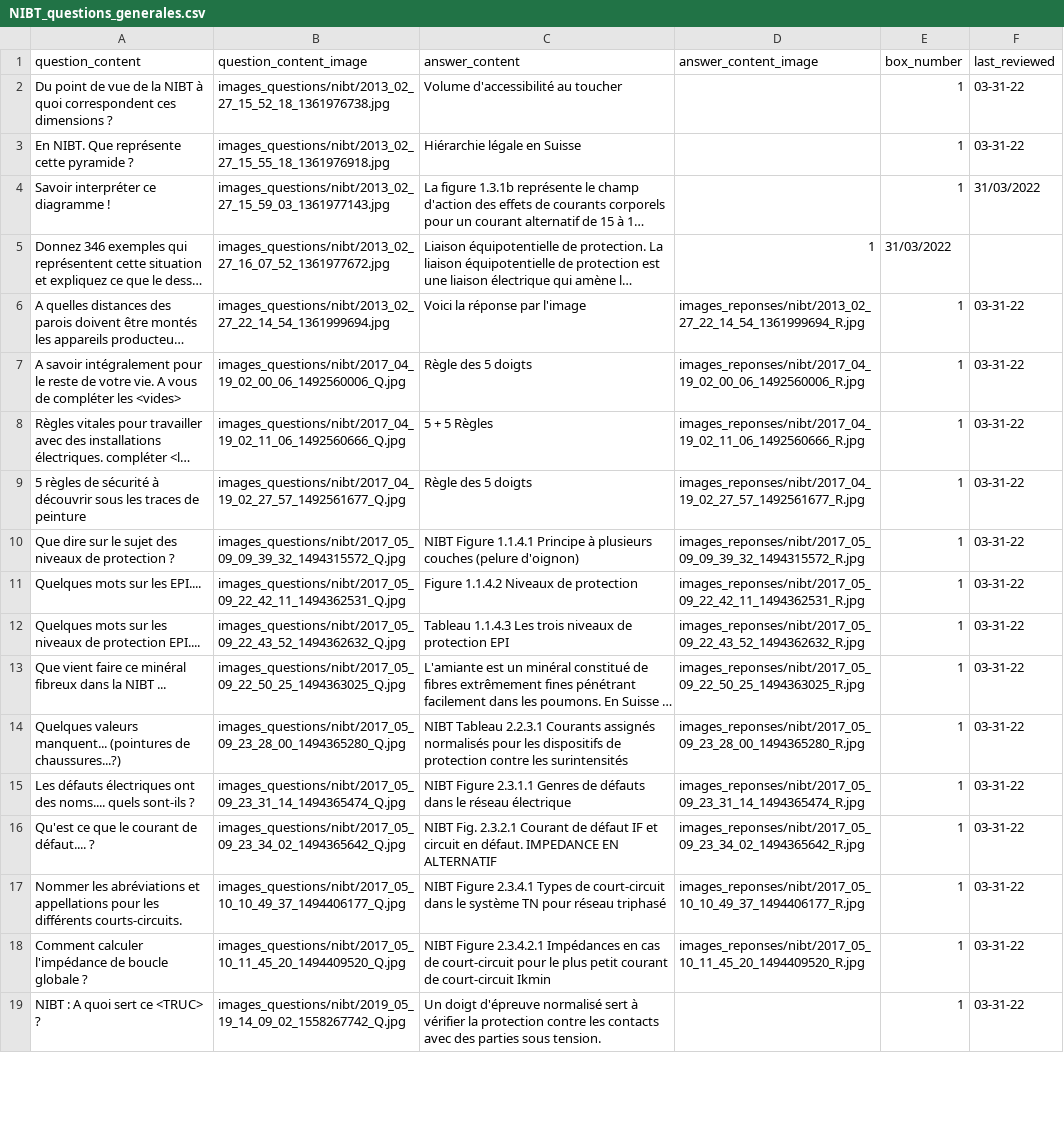
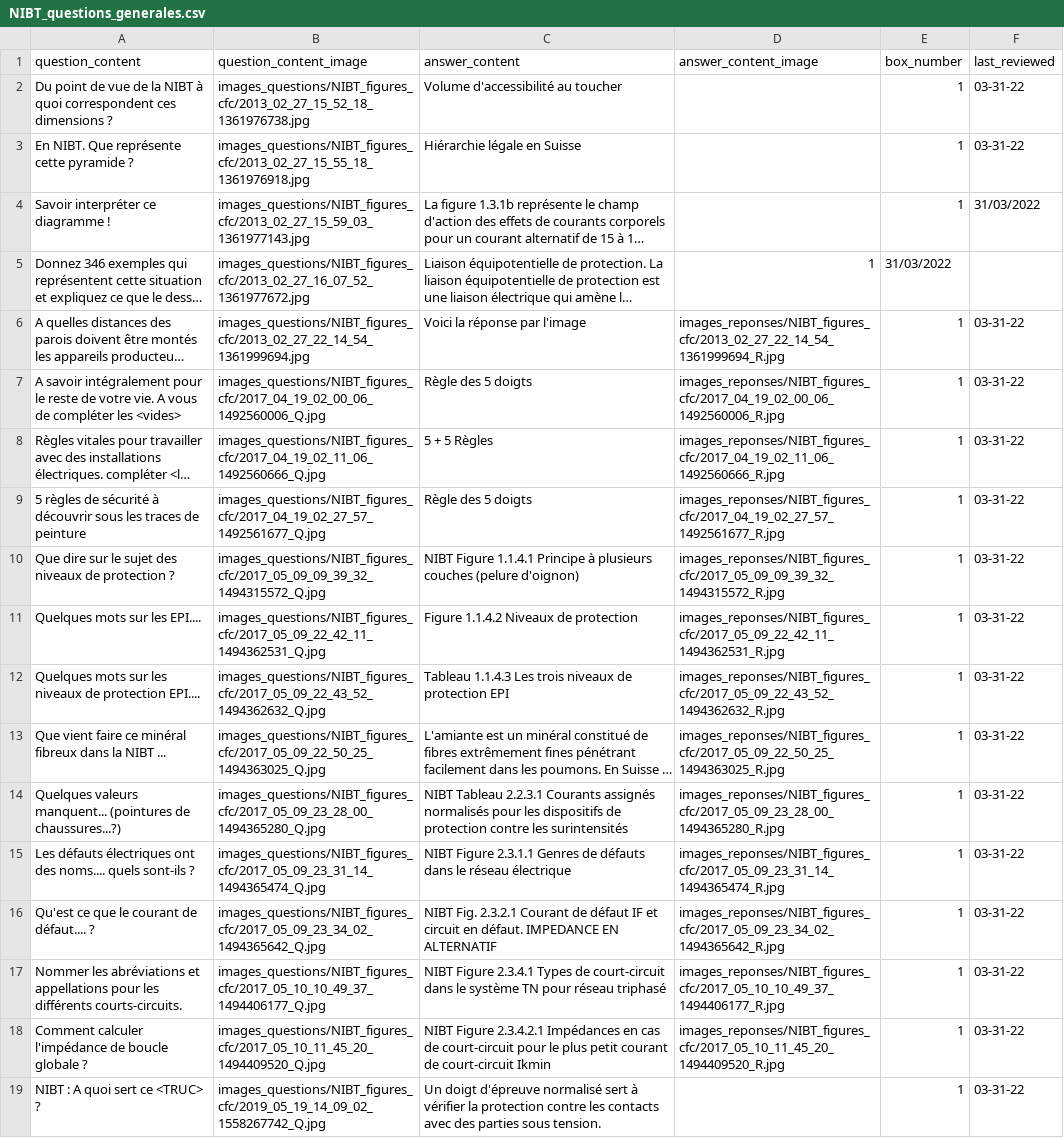
Before and after one commit to leitexper1/leitnercfc, a CSV file: docs/csv/NIBT_questions_generales.csv, drawn as a sheet; only a part is shown; long unchanged cells end in …; the diff covers the shown part only; the diff names each change by its address in the sheet, - before the commit and + after, or states it on an @@ line.

Commit message:
V17 csv NIBT

```diff
--- a/docs/csv/NIBT_questions_generales.csv
+++ b/docs/csv/NIBT_questions_generales.csv
-B2 (question_content_image): images_questions/nibt/2013_02_27_15_52_18_1361976738.jpg
+B2 (question_content_image): images_questions/NIBT_figures_cfc/2013_02_27_15_52_18_1361976738.jpg
-B3 (question_content_image): images_questions/nibt/2013_02_27_15_55_18_1361976918.jpg
+B3 (question_content_image): images_questions/NIBT_figures_cfc/2013_02_27_15_55_18_1361976918.jpg
-B4 (question_content_image): images_questions/nibt/2013_02_27_15_59_03_1361977143.jpg
+B4 (question_content_image): images_questions/NIBT_figures_cfc/2013_02_27_15_59_03_1361977143.jpg
-B5 (question_content_image): images_questions/nibt/2013_02_27_16_07_52_1361977672.jpg
+B5 (question_content_image): images_questions/NIBT_figures_cfc/2013_02_27_16_07_52_1361977672.jpg
-B6 (question_content_image): images_questions/nibt/2013_02_27_22_14_54_1361999694.jpg
+B6 (question_content_image): images_questions/NIBT_figures_cfc/2013_02_27_22_14_54_1361999694.jpg
-D6 (answer_content_image): images_reponses/nibt/2013_02_27_22_14_54_1361999694_R.jpg
+D6 (answer_content_image): images_reponses/NIBT_figures_cfc/2013_02_27_22_14_54_1361999694_R.jpg
-B7 (question_content_image): images_questions/nibt/2017_04_19_02_00_06_1492560006_Q.jpg
+B7 (question_content_image): images_questions/NIBT_figures_cfc/2017_04_19_02_00_06_1492560006_Q.jpg
-D7 (answer_content_image): images_reponses/nibt/2017_04_19_02_00_06_1492560006_R.jpg
+D7 (answer_content_image): images_reponses/NIBT_figures_cfc/2017_04_19_02_00_06_1492560006_R.jpg
-B8 (question_content_image): images_questions/nibt/2017_04_19_02_11_06_1492560666_Q.jpg
+B8 (question_content_image): images_questions/NIBT_figures_cfc/2017_04_19_02_11_06_1492560666_Q.jpg
-D8 (answer_content_image): images_reponses/nibt/2017_04_19_02_11_06_1492560666_R.jpg
+D8 (answer_content_image): images_reponses/NIBT_figures_cfc/2017_04_19_02_11_06_1492560666_R.jpg
-B9 (question_content_image): images_questions/nibt/2017_04_19_02_27_57_1492561677_Q.jpg
+B9 (question_content_image): images_questions/NIBT_figures_cfc/2017_04_19_02_27_57_1492561677_Q.jpg
-D9 (answer_content_image): images_reponses/nibt/2017_04_19_02_27_57_1492561677_R.jpg
+D9 (answer_content_image): images_reponses/NIBT_figures_cfc/2017_04_19_02_27_57_1492561677_R.jpg
-B10 (question_content_image): images_questions/nibt/2017_05_09_09_39_32_1494315572_Q.jpg
+B10 (question_content_image): images_questions/NIBT_figures_cfc/2017_05_09_09_39_32_1494315572_Q.jpg
-D10 (answer_content_image): images_reponses/nibt/2017_05_09_09_39_32_1494315572_R.jpg
+D10 (answer_content_image): images_reponses/NIBT_figures_cfc/2017_05_09_09_39_32_1494315572_R.jpg
-B11 (question_content_image): images_questions/nibt/2017_05_09_22_42_11_1494362531_Q.jpg
+B11 (question_content_image): images_questions/NIBT_figures_cfc/2017_05_09_22_42_11_1494362531_Q.jpg
-D11 (answer_content_image): images_reponses/nibt/2017_05_09_22_42_11_1494362531_R.jpg
+D11 (answer_content_image): images_reponses/NIBT_figures_cfc/2017_05_09_22_42_11_1494362531_R.jpg
-B12 (question_content_image): images_questions/nibt/2017_05_09_22_43_52_1494362632_Q.jpg
+B12 (question_content_image): images_questions/NIBT_figures_cfc/2017_05_09_22_43_52_1494362632_Q.jpg
-D12 (answer_content_image): images_reponses/nibt/2017_05_09_22_43_52_1494362632_R.jpg
+D12 (answer_content_image): images_reponses/NIBT_figures_cfc/2017_05_09_22_43_52_1494362632_R.jpg
-B13 (question_content_image): images_questions/nibt/2017_05_09_22_50_25_1494363025_Q.jpg
+B13 (question_content_image): images_questions/NIBT_figures_cfc/2017_05_09_22_50_25_1494363025_Q.jpg
-D13 (answer_content_image): images_reponses/nibt/2017_05_09_22_50_25_1494363025_R.jpg
+D13 (answer_content_image): images_reponses/NIBT_figures_cfc/2017_05_09_22_50_25_1494363025_R.jpg
-B14 (question_content_image): images_questions/nibt/2017_05_09_23_28_00_1494365280_Q.jpg
+B14 (question_content_image): images_questions/NIBT_figures_cfc/2017_05_09_23_28_00_1494365280_Q.jpg
-D14 (answer_content_image): images_reponses/nibt/2017_05_09_23_28_00_1494365280_R.jpg
+D14 (answer_content_image): images_reponses/NIBT_figures_cfc/2017_05_09_23_28_00_1494365280_R.jpg
-B15 (question_content_image): images_questions/nibt/2017_05_09_23_31_14_1494365474_Q.jpg
+B15 (question_content_image): images_questions/NIBT_figures_cfc/2017_05_09_23_31_14_1494365474_Q.jpg
-D15 (answer_content_image): images_reponses/nibt/2017_05_09_23_31_14_1494365474_R.jpg
+D15 (answer_content_image): images_reponses/NIBT_figures_cfc/2017_05_09_23_31_14_1494365474_R.jpg
-B16 (question_content_image): images_questions/nibt/2017_05_09_23_34_02_1494365642_Q.jpg
+B16 (question_content_image): images_questions/NIBT_figures_cfc/2017_05_09_23_34_02_1494365642_Q.jpg
-D16 (answer_content_image): images_reponses/nibt/2017_05_09_23_34_02_1494365642_R.jpg
+D16 (answer_content_image): images_reponses/NIBT_figures_cfc/2017_05_09_23_34_02_1494365642_R.jpg
-B17 (question_content_image): images_questions/nibt/2017_05_10_10_49_37_1494406177_Q.jpg
+B17 (question_content_image): images_questions/NIBT_figures_cfc/2017_05_10_10_49_37_1494406177_Q.jpg
-D17 (answer_content_image): images_reponses/nibt/2017_05_10_10_49_37_1494406177_R.jpg
+D17 (answer_content_image): images_reponses/NIBT_figures_cfc/2017_05_10_10_49_37_1494406177_R.jpg
-B18 (question_content_image): images_questions/nibt/2017_05_10_11_45_20_1494409520_Q.jpg
+B18 (question_content_image): images_questions/NIBT_figures_cfc/2017_05_10_11_45_20_1494409520_Q.jpg
-D18 (answer_content_image): images_reponses/nibt/2017_05_10_11_45_20_1494409520_R.jpg
+D18 (answer_content_image): images_reponses/NIBT_figures_cfc/2017_05_10_11_45_20_1494409520_R.jpg
-B19 (question_content_image): images_questions/nibt/2019_05_19_14_09_02_1558267742_Q.jpg
+B19 (question_content_image): images_questions/NIBT_figures_cfc/2019_05_19_14_09_02_1558267742_Q.jpg
```
Also changed, not shown: 4 edited cells elsewhere in this file, 21 other files.
